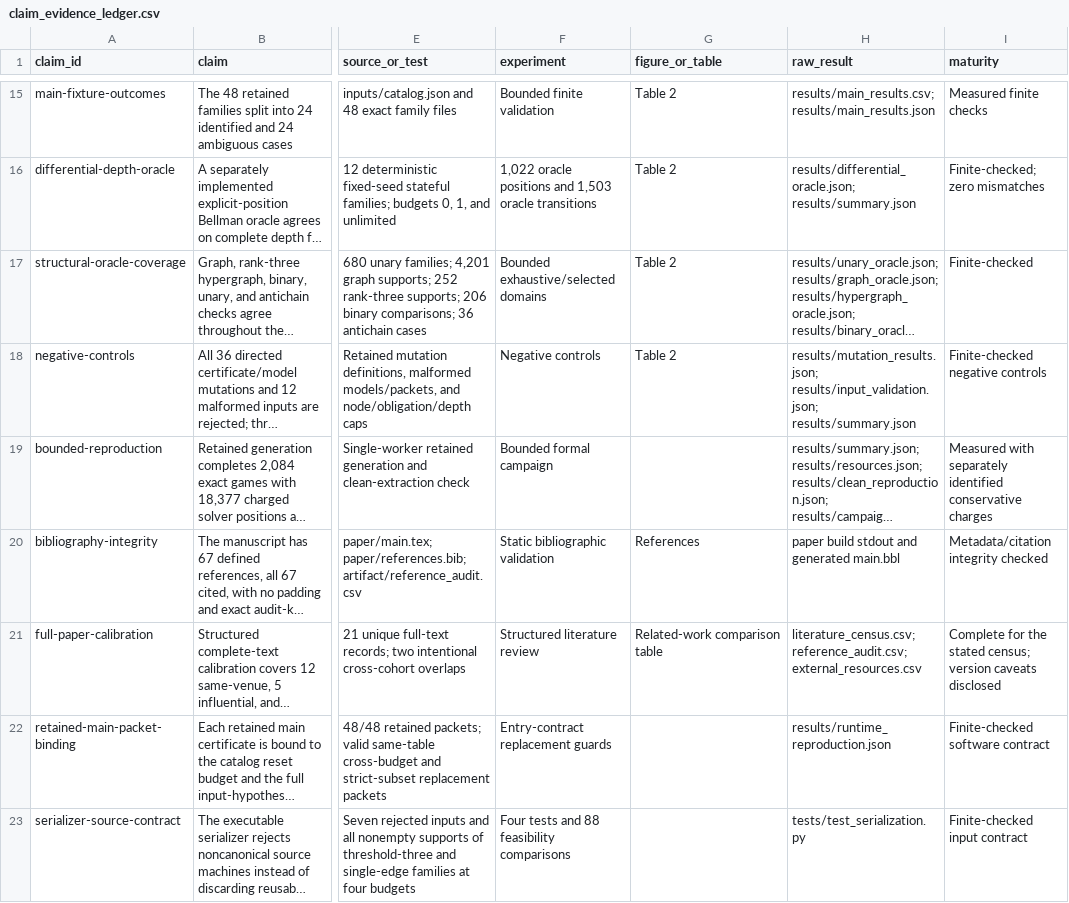
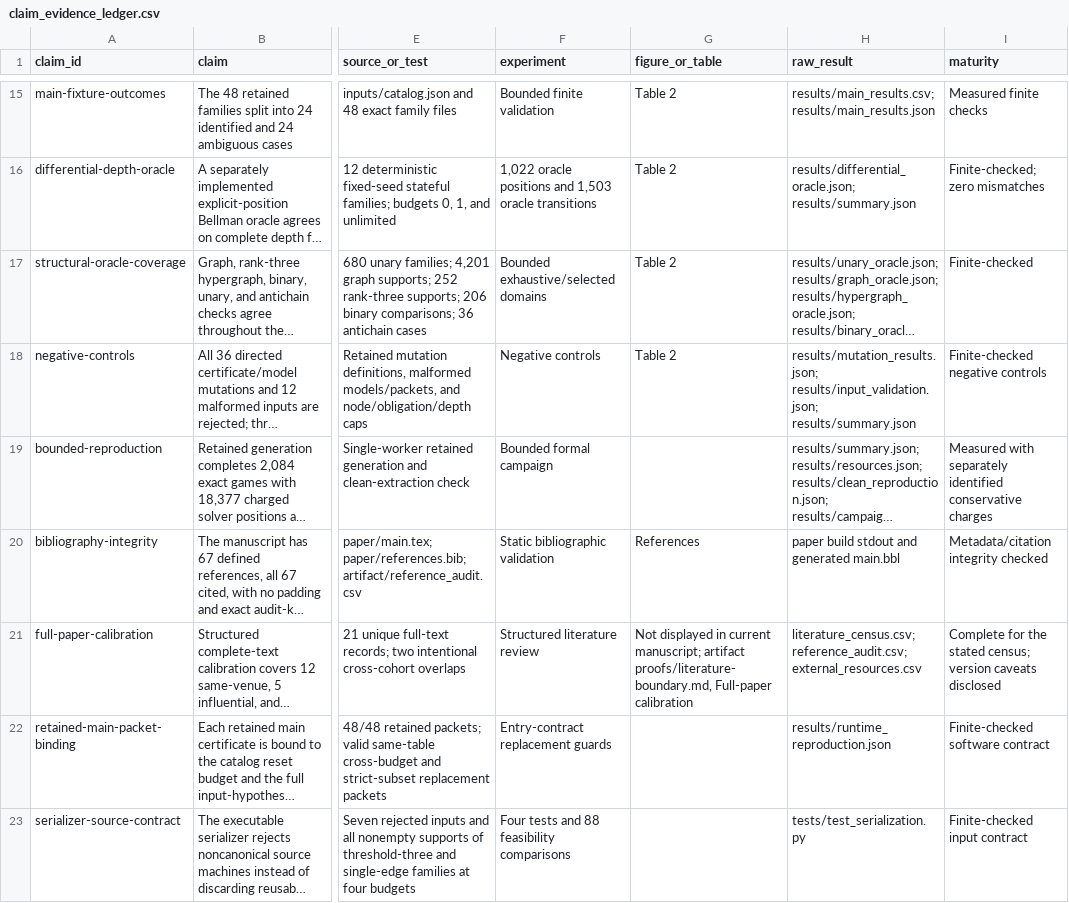
Before and after one commit to Haoyi-Zhang/ResetCover, a CSV file: claim_evidence_ledger.csv, drawn as a sheet; only a part is shown, gaps mark what is left out; long unchanged cells end in …; the diff names each change by its address in the sheet, - before the commit and + after, or states it on an @@ line.

Commit message:
Align manuscript evidence locators and matrix-shape documentation

```diff
--- a/claim_evidence_ledger.csv
+++ b/claim_evidence_ledger.csv
-G21 (figure_or_table): Related-work comparison table
+G21 (figure_or_table): Not displayed in current manuscript; artifact proofs/literature-boundary.md, Full-paper calibration
```
Also changed, not shown: 1 other file.
